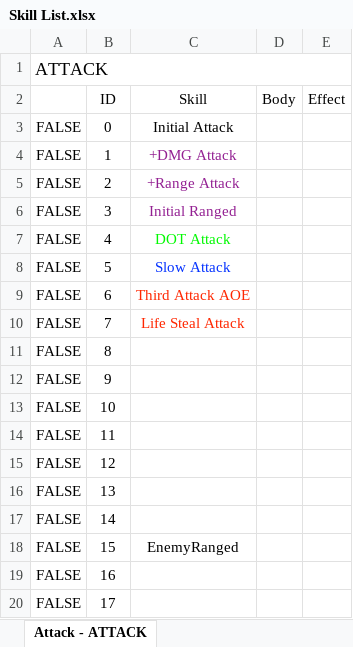
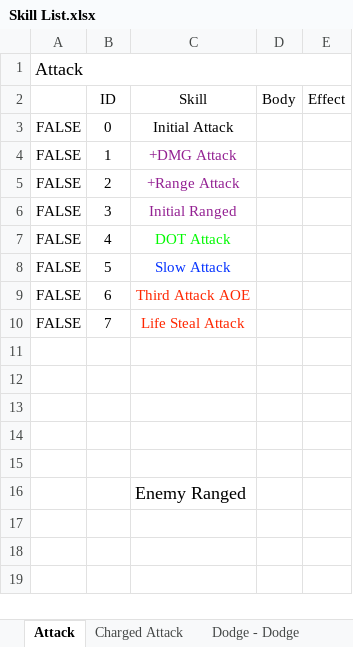
Before and after one commit to HandsomeCharming/Free_Lunch, an Excel workbook: Skill List.xlsx, sheet Attack, drawn as a sheet; values as stored, in another font and other column widths than the file's, no borders; removed rows and columns are numbered as before the commit, all else as after; the diff names each change by its address in the sheet, - before the commit and + after, or states it on an @@ line.

```diff
--- a/Skill List.xlsx (sheet Attack)
+++ b/Skill List.xlsx (sheet Attack)
-sheet tab: Attack - ATTACK
+sheet tab: Attack
-A1: ATTACK
+A1: Attack
-row 11: FALSE | 8
+row 11: (empty)
-row 12: FALSE | 9
+row 12: (empty)
-row 13: FALSE | 10
+row 13: (empty)
-row 14: FALSE | 11
+row 14: (empty)
-row 15: FALSE | 12
+row 15: (empty)
-row 16: FALSE | 13
-row 17: FALSE | 14
-row 18: FALSE | 15 | EnemyRanged
-row 19: FALSE | 16
-row 20: FALSE | 17
+row 16:  |  | Enemy Ranged
```
Also changed, not shown: sheet Block - Block, sheet Charged Attack, sheet Skill Tree, other sheet tabs.
